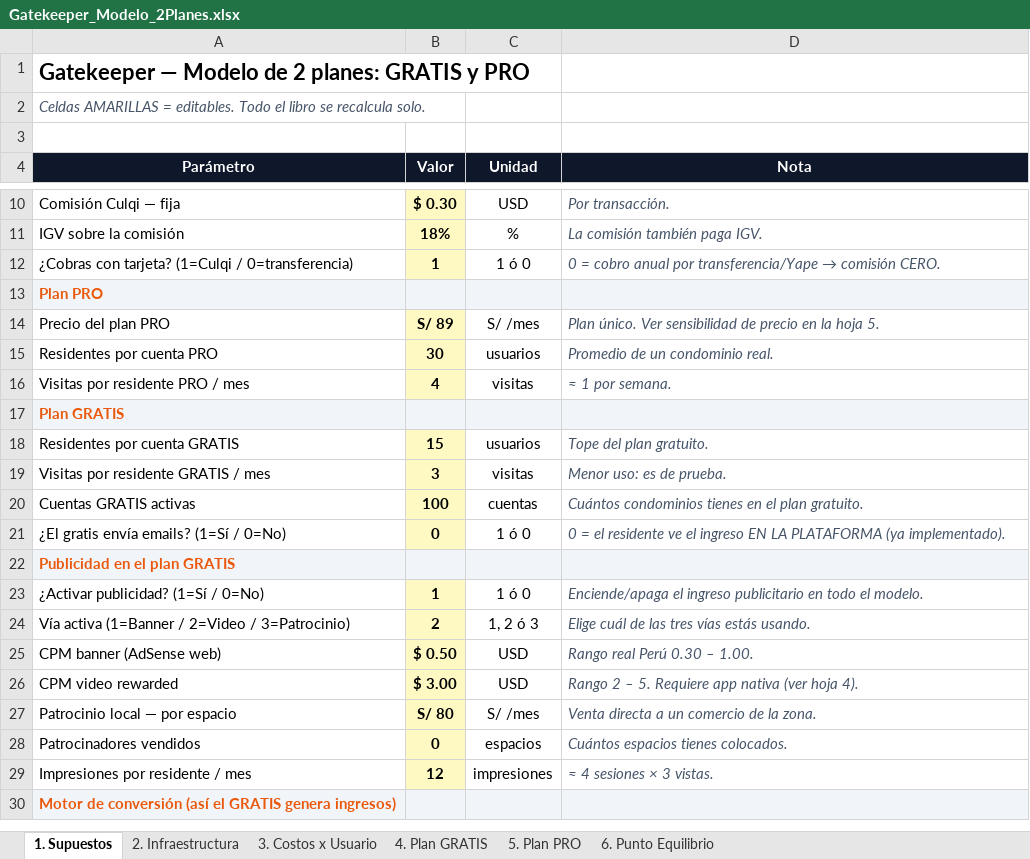
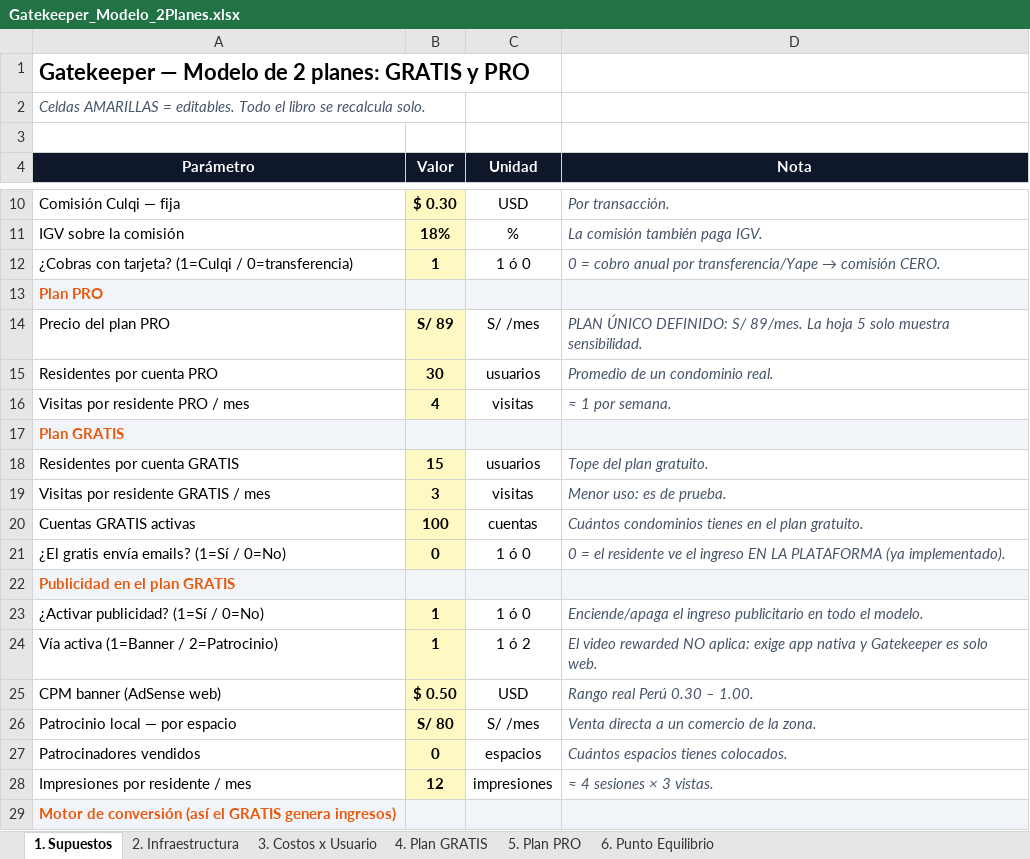
Before and after one commit to welfareorga-ux/gatekeeper, an Excel workbook: docs/Gatekeeper_Modelo_2Planes.xlsx, sheet 1. Supuestos, drawn as a sheet; only a part is shown, gaps mark what is left out; values as stored, in another font and other column widths than the file's, no borders; removed rows and columns are numbered as before the commit, all else as after; the diff names each change by its address in the sheet, - before the commit and + after, or states it on an @@ line.

```diff
--- a/docs/Gatekeeper_Modelo_2Planes.xlsx (sheet 1. Supuestos)
+++ b/docs/Gatekeeper_Modelo_2Planes.xlsx (sheet 1. Supuestos)
-D14 (Nota): Plan único. Ver sensibilidad de precio en la hoja 5.
+D14 (Nota): PLAN ÚNICO DEFINIDO: S/ 89/mes. La hoja 5 solo muestra sensibilidad.
-row 24: Vía activa (1=Banner / 2=Video / 3=Patrocinio) | 2 | 1, 2 ó 3 | Elige cuál de las tres vías estás usando.
+row 24: Vía activa (1=Banner / 2=Patrocinio) | 1 | 1 ó 2 | El video rewarded NO aplica: exige app nativa y Gatekeeper es solo web.
-row 26: CPM video rewarded | $ 3.00 | USD | Rango 2 – 5. Requiere app nativa (ver hoja 4).
```
Also changed, not shown: sheet 4. Plan GRATIS, sheet 6. Punto Equilibrio, sheet 5. Plan PRO.
